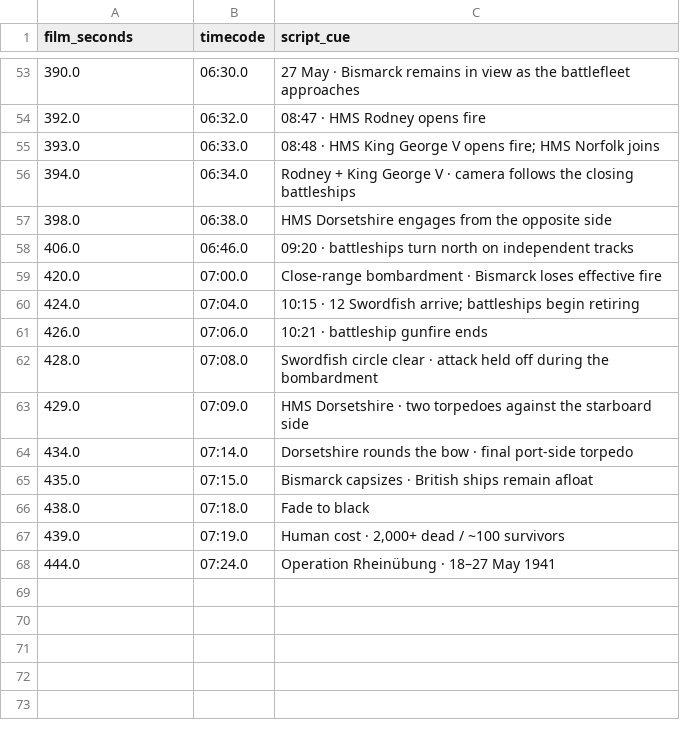
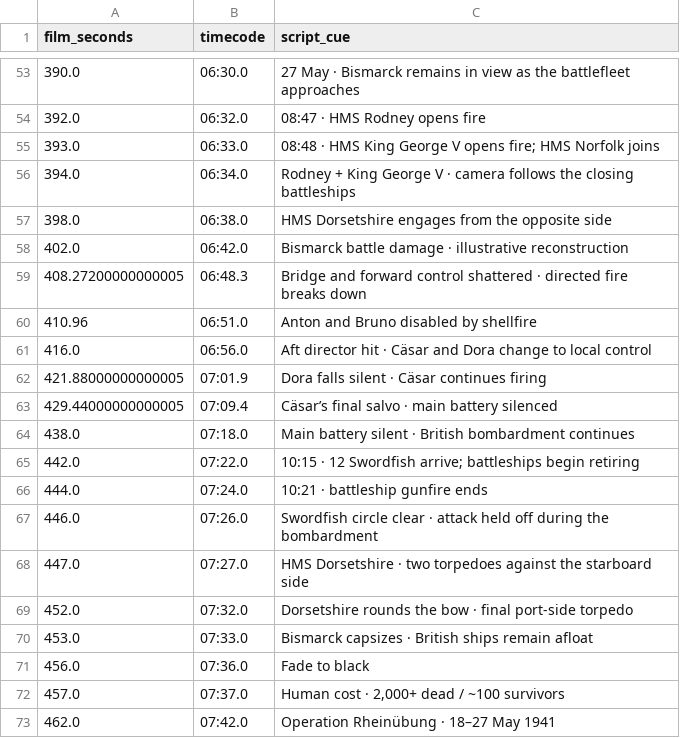
Before and after one commit to CalculusKiddo/codex-attempt-2, a CSV file: bismarck-timeline/script-cues.csv, drawn as a sheet; only a part is shown, gaps mark what is left out.

Commit message:
Explain main-battery silence with labeled turret damage and bridge destruction

```diff
--- a/bismarck-timeline/script-cues.csv
+++ b/bismarck-timeline/script-cues.csv
@@ -57,12 +57,17 @@ film_seconds,timecode,script_cue
 398.0,06:38.0,"HMS Dorsetshire engages from the opposite side"
-406.0,06:46.0,"09:20 · battleships turn north on independent tracks"
-420.0,07:00.0,"Close-range bombardment · Bismarck loses effective fire"
-424.0,07:04.0,"10:15 · 12 Swordfish arrive; battleships begin retiring"
-426.0,07:06.0,"10:21 · battleship gunfire ends"
-428.0,07:08.0,"Swordfish circle clear · attack held off during the bombardment"
-429.0,07:09.0,"HMS Dorsetshire · two torpedoes against the starboard side"
-434.0,07:14.0,"Dorsetshire rounds the bow · final port-side torpedo"
-435.0,07:15.0,"Bismarck capsizes · British ships remain afloat"
-438.0,07:18.0,"Fade to black"
-439.0,07:19.0,"Human cost · 2,000+ dead / ~100 survivors"
-444.0,07:24.0,"Operation Rheinübung · 18–27 May 1941"
+402.0,06:42.0,"Bismarck battle damage · illustrative reconstruction"
+408.27200000000005,06:48.3,"Bridge and forward control shattered · directed fire breaks down"
+410.96,06:51.0,"Anton and Bruno disabled by shellfire"
+416.0,06:56.0,"Aft director hit · Cäsar and Dora change to local control"
+421.88000000000005,07:01.9,"Dora falls silent · Cäsar continues firing"
+429.44000000000005,07:09.4,"Cäsar’s final salvo · main battery silenced"
+438.0,07:18.0,"Main battery silent · British bombardment continues"
+442.0,07:22.0,"10:15 · 12 Swordfish arrive; battleships begin retiring"
+444.0,07:24.0,"10:21 · battleship gunfire ends"
+446.0,07:26.0,"Swordfish circle clear · attack held off during the bombardment"
+447.0,07:27.0,"HMS Dorsetshire · two torpedoes against the starboard side"
+452.0,07:32.0,"Dorsetshire rounds the bow · final port-side torpedo"
+453.0,07:33.0,"Bismarck capsizes · British ships remain afloat"
+456.0,07:36.0,"Fade to black"
+457.0,07:37.0,"Human cost · 2,000+ dead / ~100 survivors"
+462.0,07:42.0,"Operation Rheinübung · 18–27 May 1941"
```
Also changed, not shown: bismarck-timeline/final-action-stations.csv, 11 other files.
